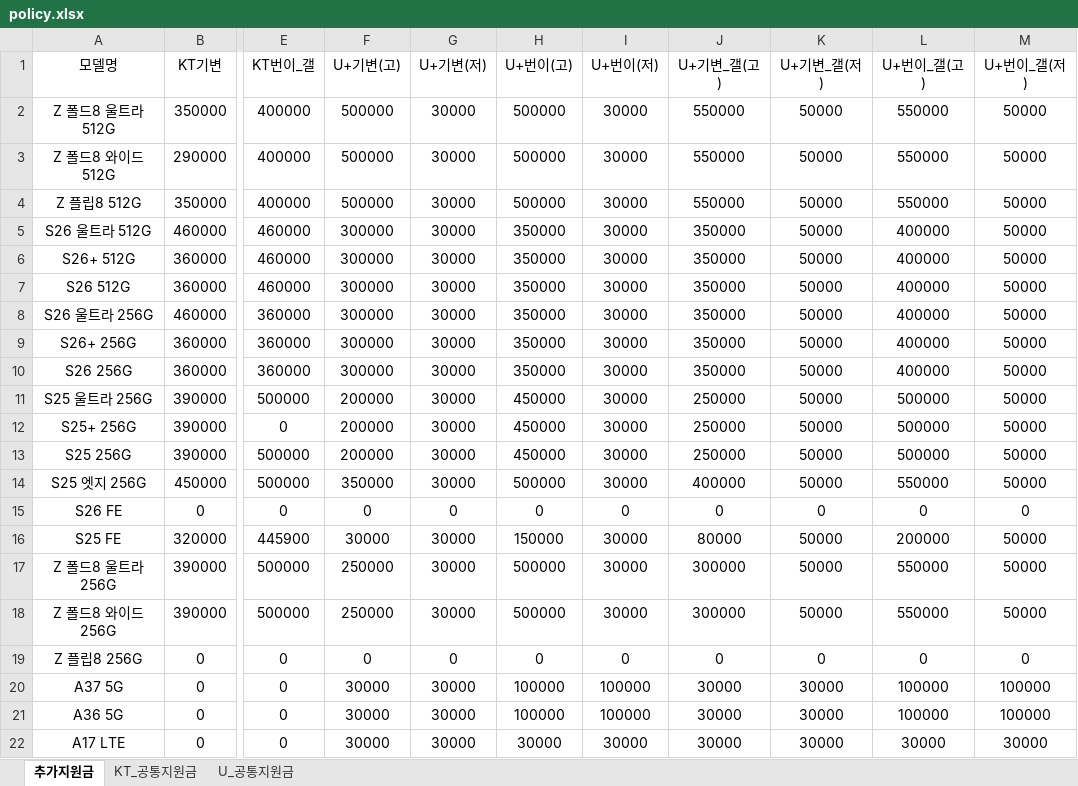
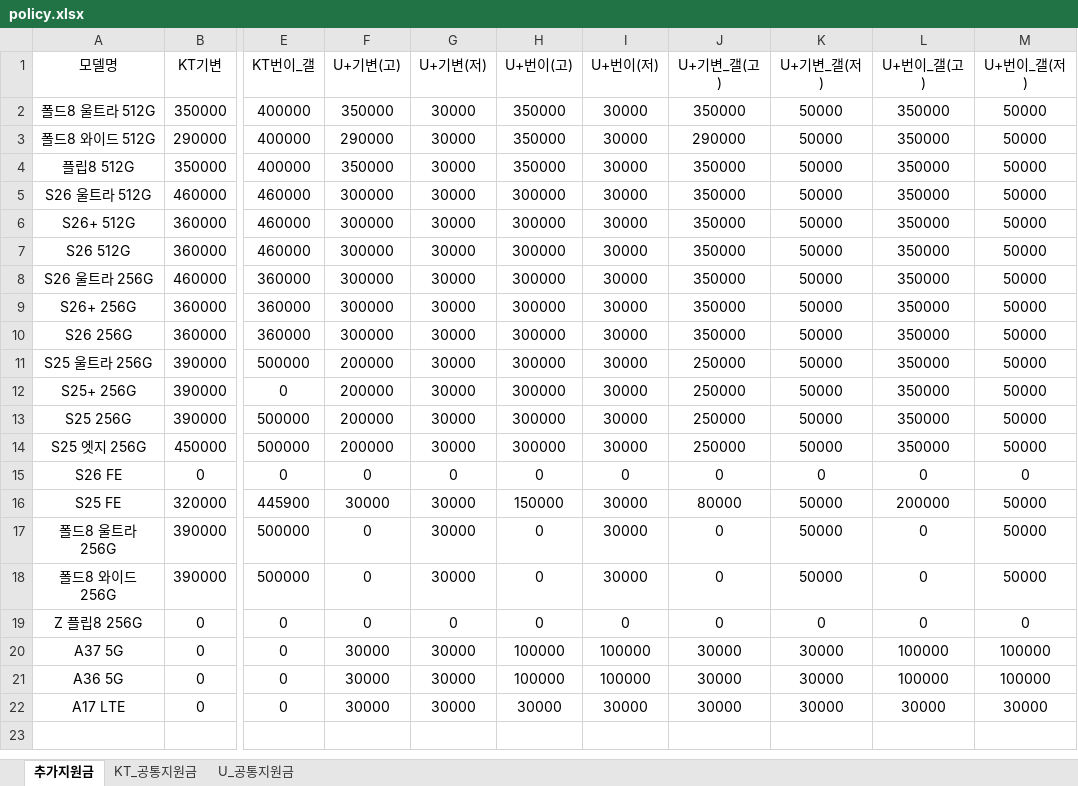
Before and after one commit to EomTaeWoong/-, an Excel workbook: policy.xlsx, sheet 추가지원금, drawn as a sheet; only a part is shown, gaps mark what is left out; values as stored, in another font and other column widths than the file's, no borders; the diff names each change by its address in the sheet, - before the commit and + after, or states it on an @@ line.

Commit message:
Add files via upload

```diff
--- a/policy.xlsx (sheet 추가지원금)
+++ b/policy.xlsx (sheet 추가지원금)
-A2 (모델명): Z 폴드8 울트라 512G
+A2 (모델명): 폴드8 울트라 512G
-F2 (U+기변(고)): 500000
+F2 (U+기변(고)): 350000
-H2:H4 (U+번이(고)): 500000
+H2:H4 (U+번이(고)): 350000
-J2 (U+기변_갤(고)): 550000
+J2 (U+기변_갤(고)): 350000
-L2:L4 (U+번이_갤(고)): 550000
+L2:L4 (U+번이_갤(고)): 350000
-A3 (모델명): Z 폴드8 와이드 512G
+A3 (모델명): 폴드8 와이드 512G
-F3 (U+기변(고)): 500000
+F3 (U+기변(고)): 290000
-J3 (U+기변_갤(고)): 550000
+J3 (U+기변_갤(고)): 290000
-A4 (모델명): Z 플립8 512G
+A4 (모델명): 플립8 512G
-F4 (U+기변(고)): 500000
+F4 (U+기변(고)): 350000
-J4 (U+기변_갤(고)): 550000
+J4 (U+기변_갤(고)): 350000
-H5:H10 (U+번이(고)): 350000
+H5:H10 (U+번이(고)): 300000
-L5:L10 (U+번이_갤(고)): 400000
+L5:L10 (U+번이_갤(고)): 350000
-H11:H13 (U+번이(고)): 450000
+H11:H13 (U+번이(고)): 300000
-L11:L13 (U+번이_갤(고)): 500000
+L11:L13 (U+번이_갤(고)): 350000
-F14 (U+기변(고)): 350000
+F14 (U+기변(고)): 200000
-H14 (U+번이(고)): 500000
+H14 (U+번이(고)): 300000
-J14 (U+기변_갤(고)): 400000
+J14 (U+기변_갤(고)): 250000
-L14 (U+번이_갤(고)): 550000
+L14 (U+번이_갤(고)): 350000
-A17 (모델명): Z 폴드8 울트라 256G
+A17 (모델명): 폴드8 울트라 256G
-F17:F18 (U+기변(고)): 250000
+F17:F18 (U+기변(고)): 0
-H17:H18 (U+번이(고)): 500000
+H17:H18 (U+번이(고)): 0
-J17:J18 (U+기변_갤(고)): 300000
+J17:J18 (U+기변_갤(고)): 0
-L17:L18 (U+번이_갤(고)): 550000
+L17:L18 (U+번이_갤(고)): 0
-A18 (모델명): Z 폴드8 와이드 256G
+A18 (모델명): 폴드8 와이드 256G
```
Also changed, not shown: sheet U_공통지원금, sheet KT_공통지원금.
